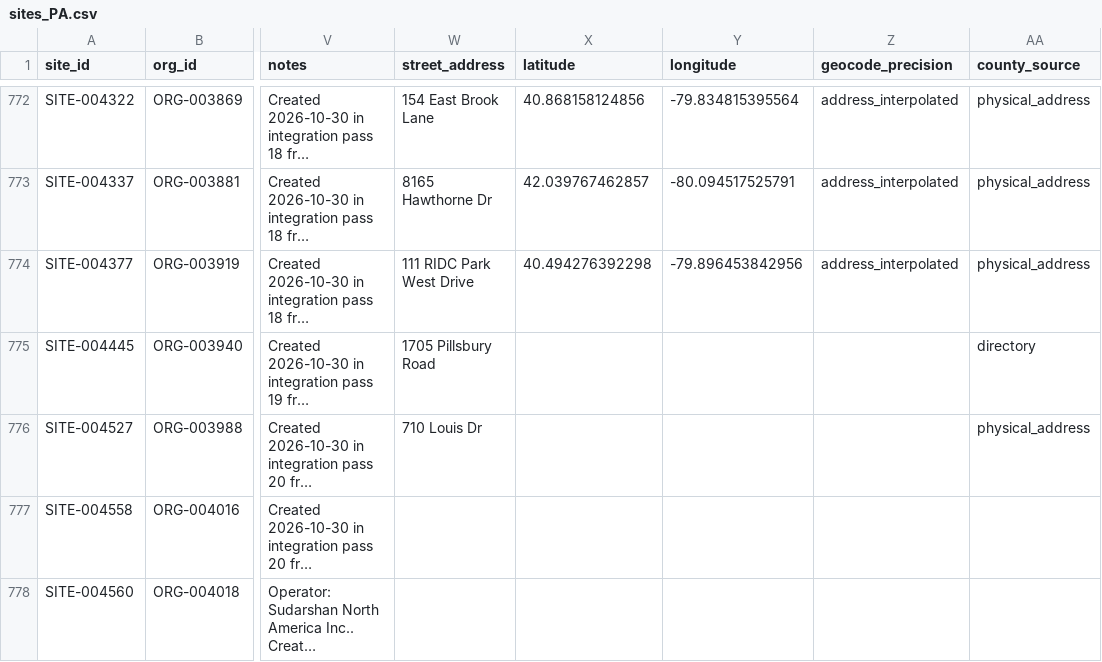
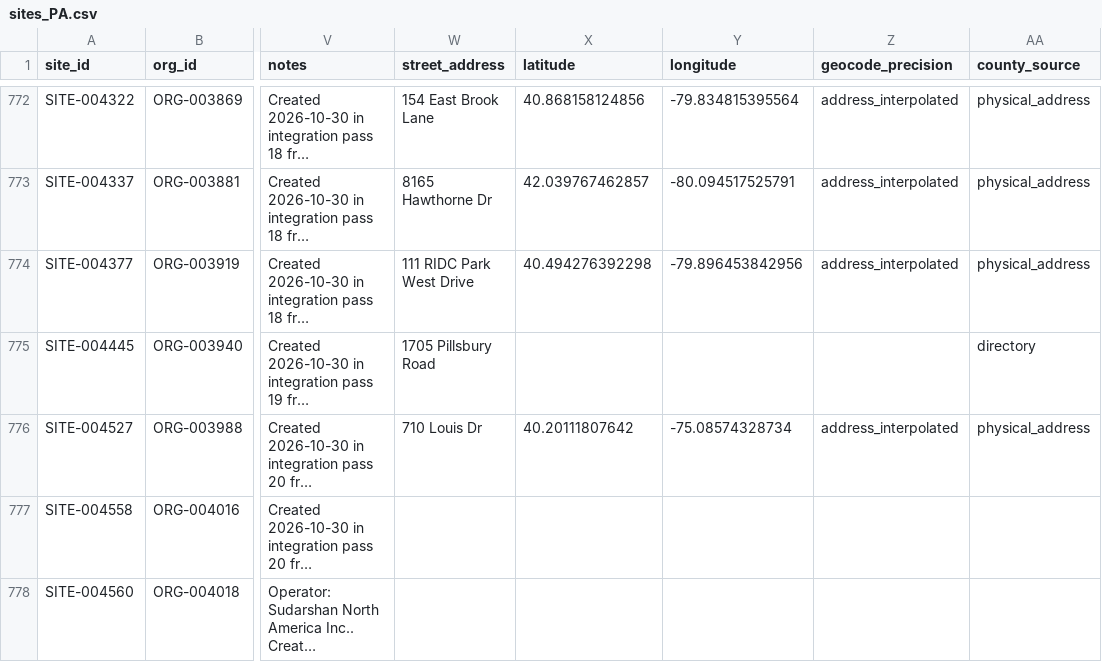
Before and after one commit to polymerindustrycluster/polymer-atlas, a CSV file: data/sites_PA.csv, drawn as a sheet; only a part is shown, gaps mark what is left out; long unchanged cells end in …; the diff names each change by its address in the sheet, - before the commit and + after, or states it on an @@ line.

```diff
--- a/data/sites_PA.csv
+++ b/data/sites_PA.csv
-X776 (latitude): (empty)
+X776 (latitude): 40.20111807642
-Y776 (longitude): (empty)
+Y776 (longitude): -75.08574328734
-Z776 (geocode_precision): (empty)
+Z776 (geocode_precision): address_interpolated
```
Also changed, not shown: 1 other file.
